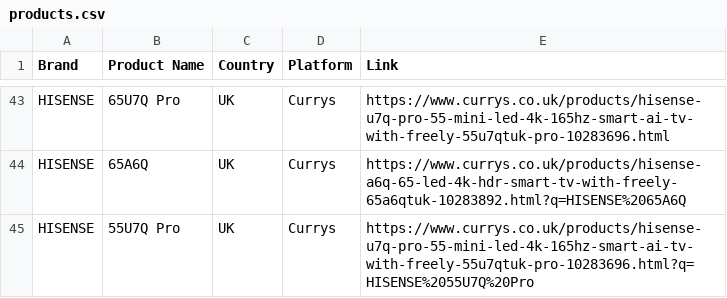
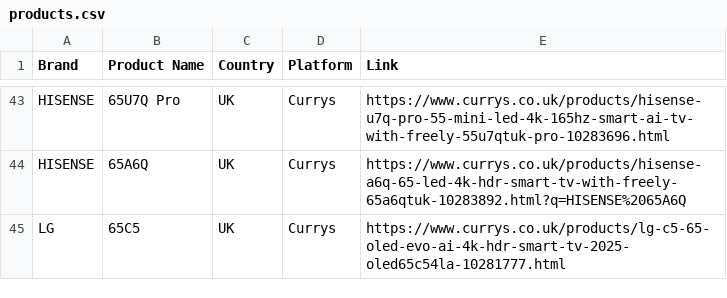
Before and after one commit to Mrjie7205/TV_Price_Monitor, a CSV file: products.csv, drawn as a sheet; only a part is shown, gaps mark what is left out.

```diff
--- a/products.csv
+++ b/products.csv
@@ -44,2 +44,2 @@ HISENSE,65U7Q Pro,UK,Currys,https://www.currys.co.uk/products/hisense-u7q-pro-55
 HISENSE,65A6Q,UK,Currys,https://www.currys.co.uk/products/hisense-a6q-65-led-4k-hdr-smart-tv-with-freely-65a6qtuk-10283892.html?q=HISENSE%2065A6Q
-HISENSE,55U7Q Pro,UK,Currys,https://www.currys.co.uk/products/hisense-u7q-pro-55-mini-led-4k-165hz-smart-ai-tv-with-freely-55u7qtuk-pro-10283696.html?q=HISENSE%2055U7Q%20Pro
+LG,65C5,UK,Currys,https://www.currys.co.uk/products/lg-c5-65-oled-evo-ai-4k-hdr-smart-tv-2025-oled65c54la-10281777.html
```
Also changed, not shown: prices.csv.
